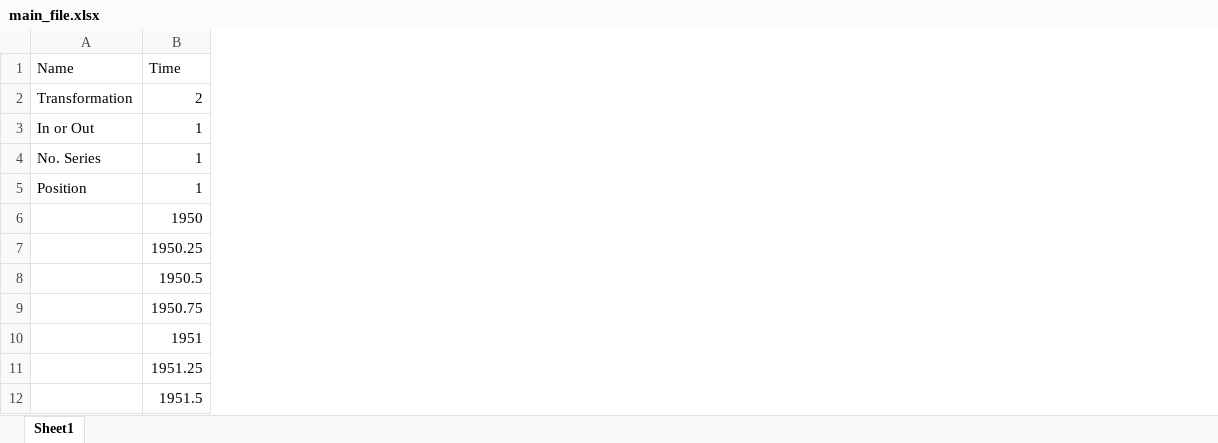
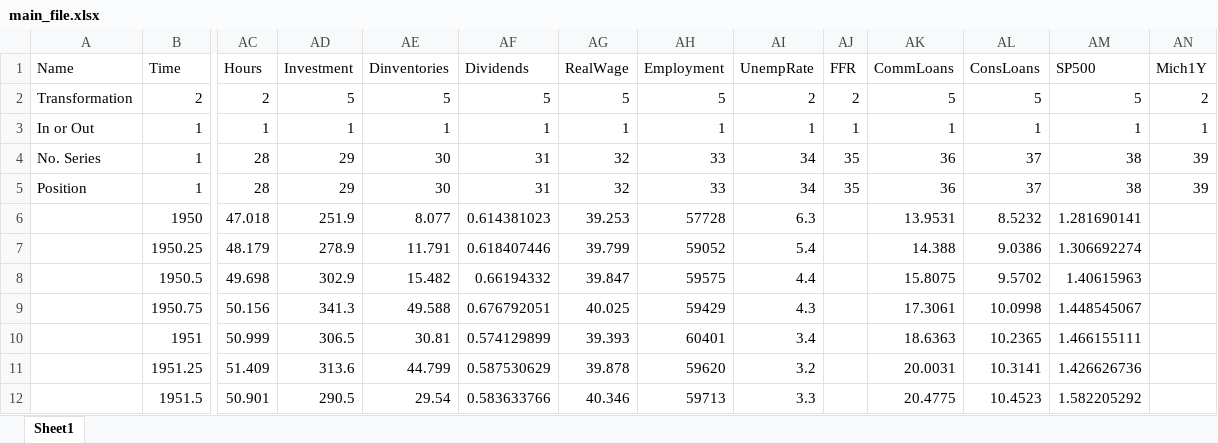
Before and after one commit to marcobrianti1989/Noise_Over_Cycles, an Excel workbook: Data/main_file.xlsx, sheet Sheet1, drawn as a sheet; only a part is shown, gaps mark what is left out; values as stored, in another font and other column widths than the file's, no cell formats; the diff covers the shown part only; the diff names each change by its address in the sheet, - before the commit and + after, or states it on an @@ line.

Commit message:
Longer Dataset, more variables

```diff
--- a/Data/main_file.xlsx (sheet Sheet1)
+++ b/Data/main_file.xlsx (sheet Sheet1)
+column AC (Hours), rows 2-12: 2 | 1 | 28 | 28 | 47.018 | 48.179 | 49.698 | 50.156 | 50.999 | 51.409 | 50.901
+column AD (Investment), rows 2-12: 5 | 1 | 29 | 29 | 251.9 | 278.9 | 302.9 | 341.3 | 306.5 | 313.6 | 290.5
+column AE (Dinventories), rows 2-12: 5 | 1 | 30 | 30 | 8.077 | 11.791 | 15.482 | 49.588 | 30.81 | 44.799 | 29.54
+column AF (Dividends), rows 2-12: 5 | 1 | 31 | 31 | 0.614381023 | 0.618407446 | 0.66194332 | 0.676792051 | 0.574129899 | 0.587530629 | 0.583633766
+column AG (RealWage), rows 2-12: 5 | 1 | 32 | 32 | 39.253 | 39.799 | 39.847 | 40.025 | 39.393 | 39.878 | 40.346
+column AH (Employment), rows 2-12: 5 | 1 | 33 | 33 | 57728 | 59052 | 59575 | 59429 | 60401 | 59620 | 59713
+column AI (UnempRate), rows 2-12: 2 | 1 | 34 | 34 | 6.3 | 5.4 | 4.4 | 4.3 | 3.4 | 3.2 | 3.3
+column AJ (FFR), rows 2-5: 2 | 1 | 35 | 35
+column AK (CommLoans), rows 2-12: 5 | 1 | 36 | 36 | 13.9531 | 14.388 | 15.8075 | 17.3061 | 18.6363 | 20.0031 | 20.4775
+column AL (ConsLoans), rows 2-12: 5 | 1 | 37 | 37 | 8.5232 | 9.0386 | 9.5702 | 10.0998 | 10.2365 | 10.3141 | 10.4523
+column AM (SP500), rows 2-12: 5 | 1 | 38 | 38 | 1.281690141 | 1.306692274 | 1.40615963 | 1.448545067 | 1.466155111 | 1.426626736 | 1.582205292
+column AN (Mich1Y), rows 2-5: 2 | 1 | 39 | 39
```
Also changed, not shown: 1 added column elsewhere in this sheet, cell formats, 4 other files.
